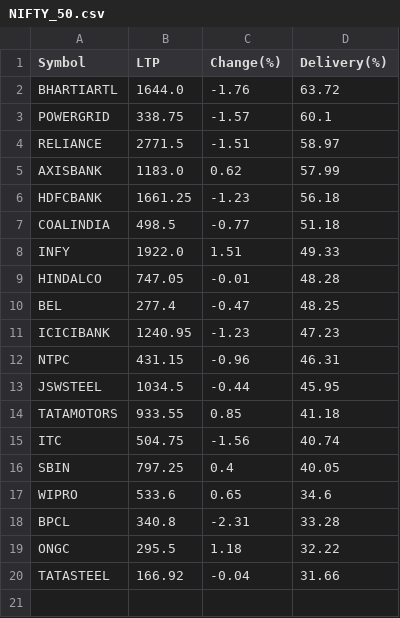
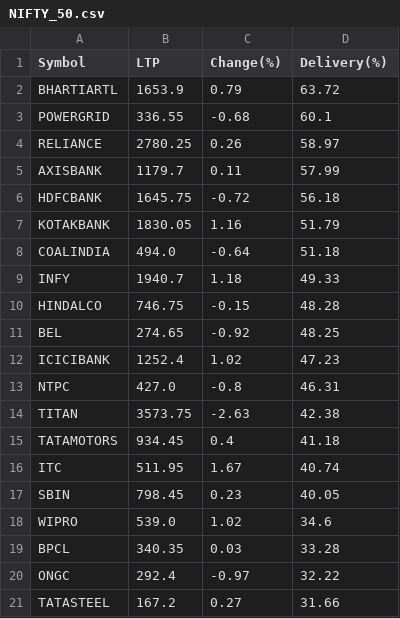
Before and after one commit to P0W/nse_indices, a CSV file: data/delivery_top_25/NIFTY_50.csv, drawn as a sheet.

```diff
--- a/data/delivery_top_25/NIFTY_50.csv
+++ b/data/delivery_top_25/NIFTY_50.csv
@@ -1,20 +1,21 @@
 Symbol,LTP,Change(%),Delivery(%)
-BHARTIARTL,1644.0,-1.76,63.72
-POWERGRID,338.75,-1.57,60.1
-RELIANCE,2771.5,-1.51,58.97
-AXISBANK,1183.0,0.62,57.99
-HDFCBANK,1661.25,-1.23,56.18
-COALINDIA,498.5,-0.77,51.18
-INFY,1922.0,1.51,49.33
-HINDALCO,747.05,-0.01,48.28
-BEL,277.4,-0.47,48.25
-ICICIBANK,1240.95,-1.23,47.23
-NTPC,431.15,-0.96,46.31
-JSWSTEEL,1034.5,-0.44,45.95
-TATAMOTORS,933.55,0.85,41.18
-ITC,504.75,-1.56,40.74
-SBIN,797.25,0.4,40.05
-WIPRO,533.6,0.65,34.6
-BPCL,340.8,-2.31,33.28
-ONGC,295.5,1.18,32.22
-TATASTEEL,166.92,-0.04,31.66
+BHARTIARTL,1653.9,0.79,63.72
+POWERGRID,336.55,-0.68,60.1
+RELIANCE,2780.25,0.26,58.97
+AXISBANK,1179.7,0.11,57.99
+HDFCBANK,1645.75,-0.72,56.18
+KOTAKBANK,1830.05,1.16,51.79
+COALINDIA,494.0,-0.64,51.18
+INFY,1940.7,1.18,49.33
+HINDALCO,746.75,-0.15,48.28
+BEL,274.65,-0.92,48.25
+ICICIBANK,1252.4,1.02,47.23
+NTPC,427.0,-0.8,46.31
+TITAN,3573.75,-2.63,42.38
+TATAMOTORS,934.45,0.4,41.18
+ITC,511.95,1.67,40.74
+SBIN,798.45,0.23,40.05
+WIPRO,539.0,1.02,34.6
+BPCL,340.35,0.03,33.28
+ONGC,292.4,-0.97,32.22
+TATASTEEL,167.2,0.27,31.66
```
Also changed, not shown: data/delivery_top_25/ETF.csv, data/delivery_top_25/NIFTY_200.csv, 5 other files.
